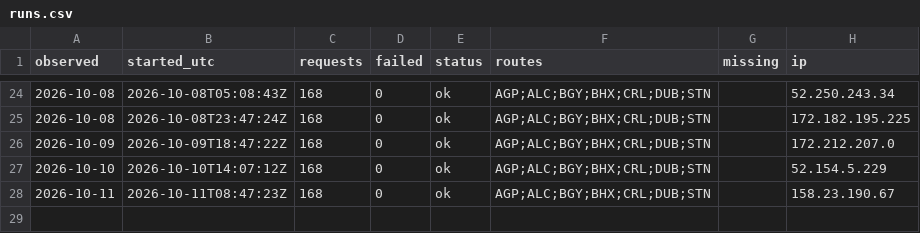
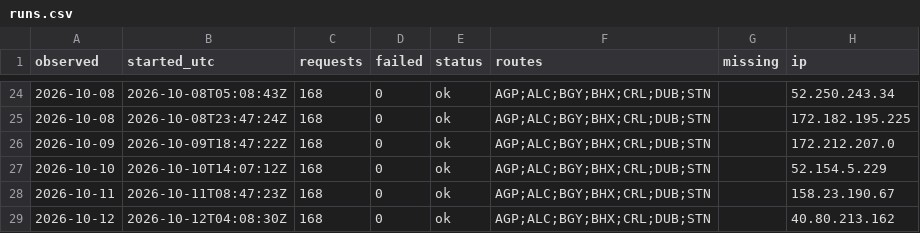
Before and after one commit to areqq/lcj-fares, a CSV file: data/LCJ/runs.csv, drawn as a sheet; only a part is shown, gaps mark what is left out; the diff names each change by its address in the sheet, - before the commit and + after, or states it on an @@ line.

```diff
--- a/data/LCJ/runs.csv
+++ b/data/LCJ/runs.csv
+row 29: 2026-10-12 | 2026-10-12T04:08:30Z | 168 | 0 | ok | AGP;ALC;BGY;BHX;CRL;DUB;STN |  | 40.80.213.162
```
Also changed, not shown: 1 other file.
